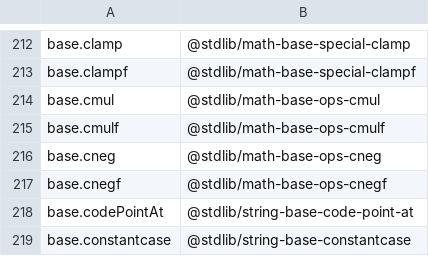
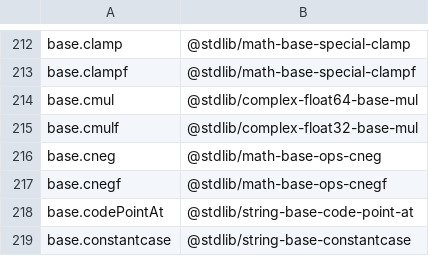
Before and after one commit to stdlib-js/namespace, a CSV file: alias2standalone/data/data.csv, drawn as a sheet; only a part is shown, gaps mark what is left out.

```diff
--- a/alias2standalone/data/data.csv
+++ b/alias2standalone/data/data.csv
@@ -213,4 +213,4 @@ base.clamp,"@stdlib/math-base-special-clamp"
 base.clampf,"@stdlib/math-base-special-clampf"
-base.cmul,"@stdlib/math-base-ops-cmul"
-base.cmulf,"@stdlib/math-base-ops-cmulf"
+base.cmul,"@stdlib/complex-float64-base-mul"
+base.cmulf,"@stdlib/complex-float32-base-mul"
 base.cneg,"@stdlib/math-base-ops-cneg"
```
Also changed, not shown: pkg2standalone/data/data.csv, standalone2pkg/data/data.csv, 4 other files.
